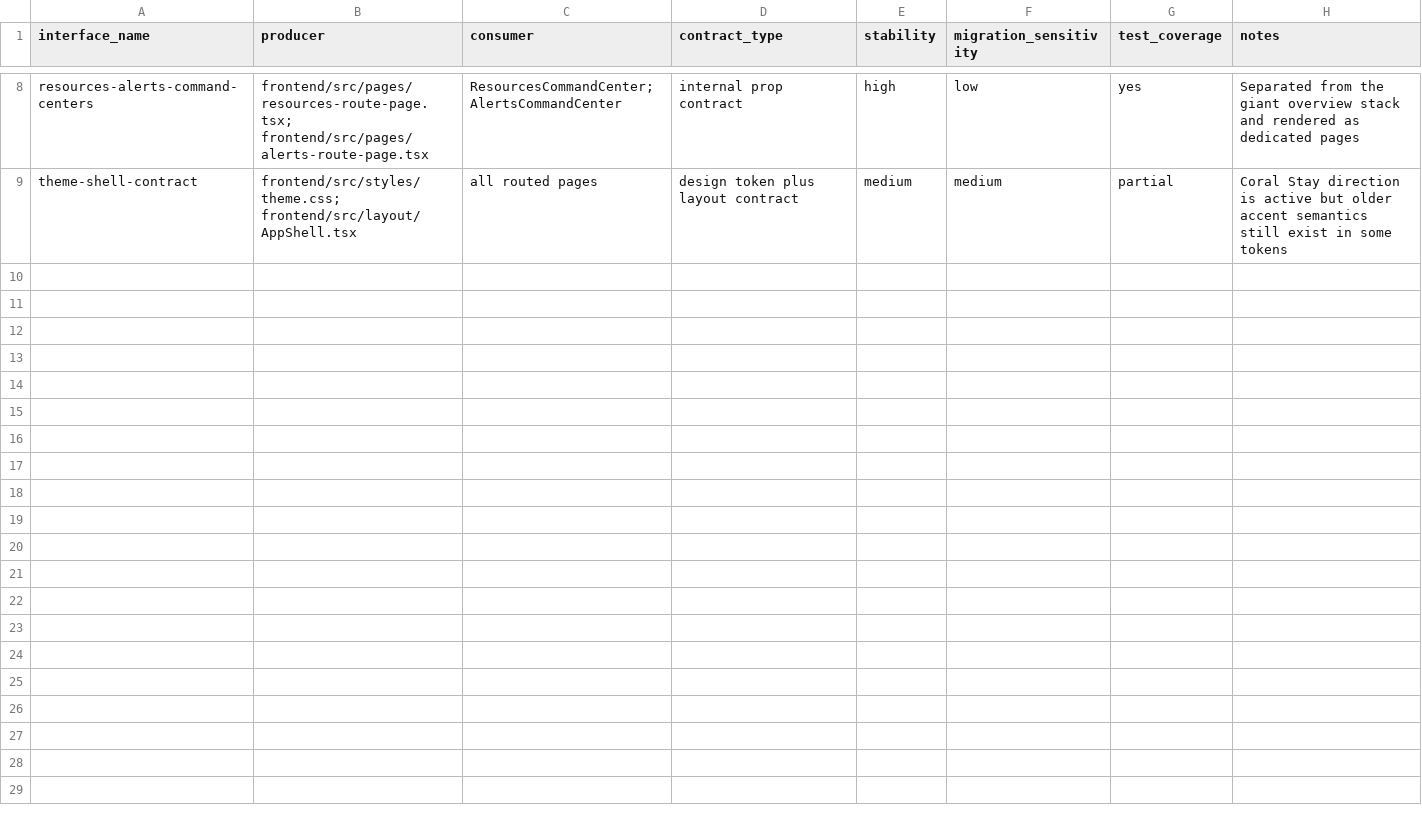
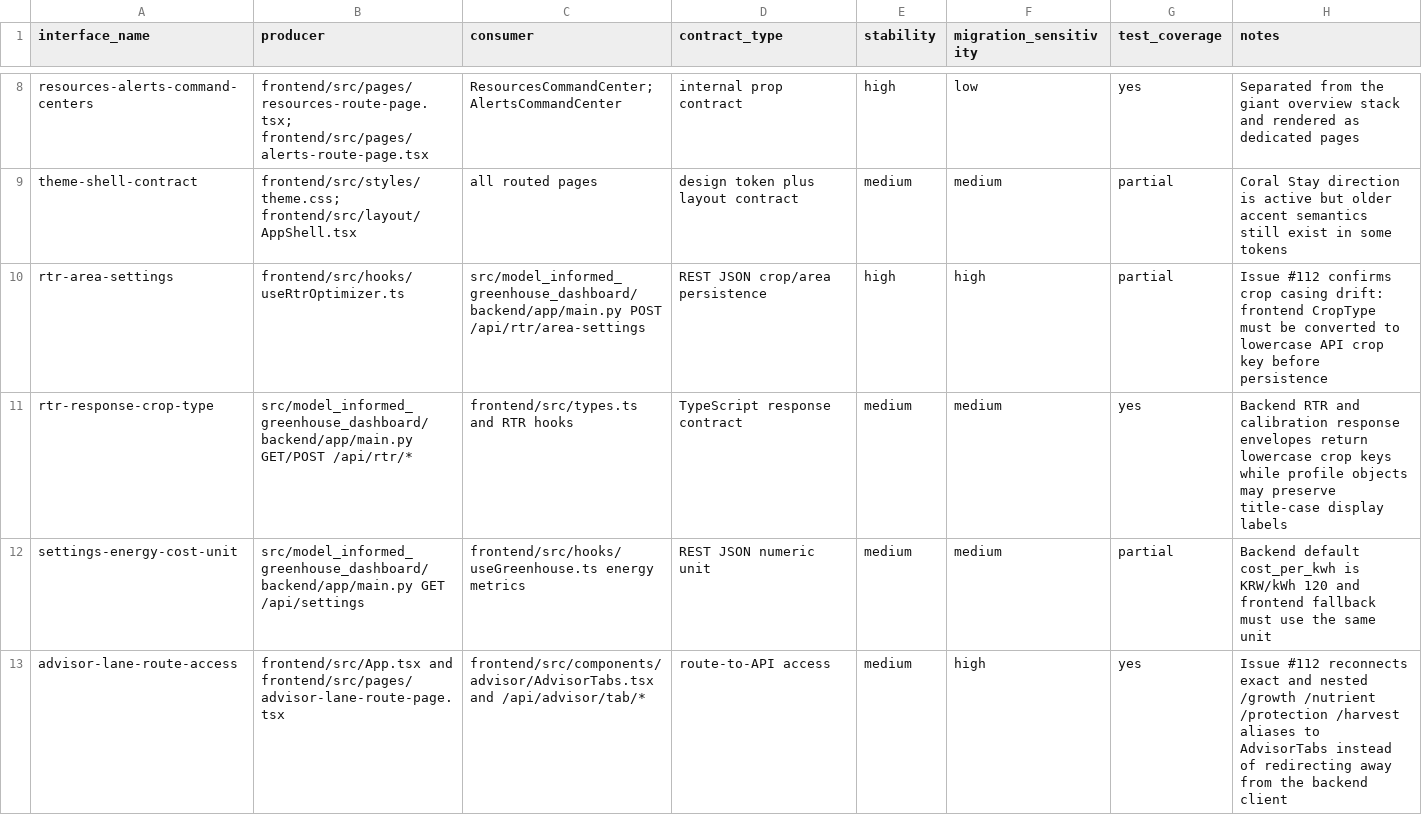
Before and after one commit to Phytoritas/model-informed-greenhouse-dashboard, a CSV file: docs/architecture/system/interface_inventory.csv, drawn as a sheet; only a part is shown, gaps mark what is left out.

```diff
--- a/docs/architecture/system/interface_inventory.csv
+++ b/docs/architecture/system/interface_inventory.csv
@@ -9 +9,5 @@ resources-alerts-command-centers,frontend/src/pages/resources-route-page.tsx; fr
 theme-shell-contract,frontend/src/styles/theme.css; frontend/src/layout/AppShell.tsx,all routed pages,design token plus layout contract,medium,medium,partial,Coral Stay direction is active but older accent semantics still exist in some tokens
+rtr-area-settings,frontend/src/hooks/useRtrOptimizer.ts,src/model_informed_greenhouse_dashboard/backend/app/main.py POST /api/rtr/area-settings,REST JSON crop/area persistence,high,high,partial,Issue #112 confirms crop casing drift: frontend CropType must be converted to lowercase API crop key before persistence
+rtr-response-crop-type,src/model_informed_greenhouse_dashboard/backend/app/main.py GET/POST /api/rtr/*,frontend/src/types.ts and RTR hooks,TypeScript response contract,medium,medium,yes,Backend RTR and calibration response envelopes return lowercase crop keys while profile objects may preserve title-case display labels
+settings-energy-cost-unit,src/model_informed_greenhouse_dashboard/backend/app/main.py GET /api/settings,frontend/src/hooks/useGreenhouse.ts energy metrics,REST JSON numeric unit,medium,medium,partial,Backend default cost_per_kwh is KRW/kWh 120 and frontend fallback must use the same unit
+advisor-lane-route-access,frontend/src/App.tsx and frontend/src/pages/advisor-lane-route-page.tsx,frontend/src/components/advisor/AdvisorTabs.tsx and /api/advisor/tab/*,route-to-API access,medium,high,yes,Issue #112 reconnects exact and nested /growth /nutrient /protection /harvest aliases to AdvisorTabs instead of redirecting away from the backend client
```
Also changed, not shown: docs/architecture/system/hotspot_register.csv, 28 other files.
